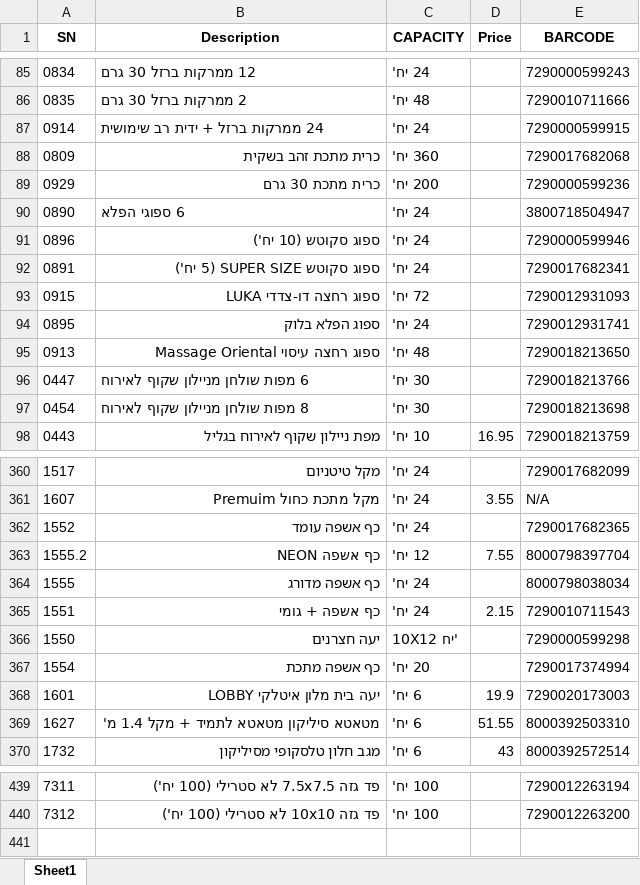
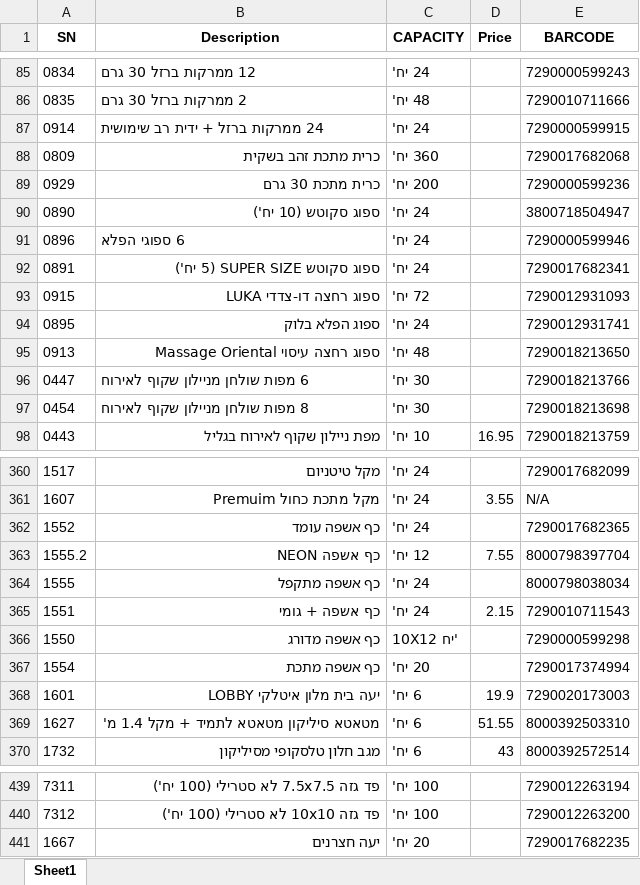
Before and after one commit to ohadkr/Shiny_Products, an Excel workbook: DATABASE_SHINY.xlsx, sheet Sheet1, drawn as a sheet; only a part is shown, gaps mark what is left out; values as stored, in another font and other column widths than the file's, no borders; the diff names each change by its address in the sheet, - before the commit and + after, or states it on an @@ line.

```diff
--- a/DATABASE_SHINY.xlsx (sheet Sheet1)
+++ b/DATABASE_SHINY.xlsx (sheet Sheet1)
-B90 (Description): 6 ספוגי הפלא
+B90 (Description): ספוג סקוטש (10 יח')
-B91 (Description): ספוג סקוטש (10 יח')
+B91 (Description): 6 ספוגי הפלא
-B364 (Description): כף אשפה מדורג
+B364 (Description): כף אשפה מתקפל
-B366 (Description): יעה חצרנים
+B366 (Description): כף אשפה מדורג
+row 441: 1667 | יעה חצרנים | 20 יח' |  | 7290017682235
```
Also changed, not shown: 33 other files.
